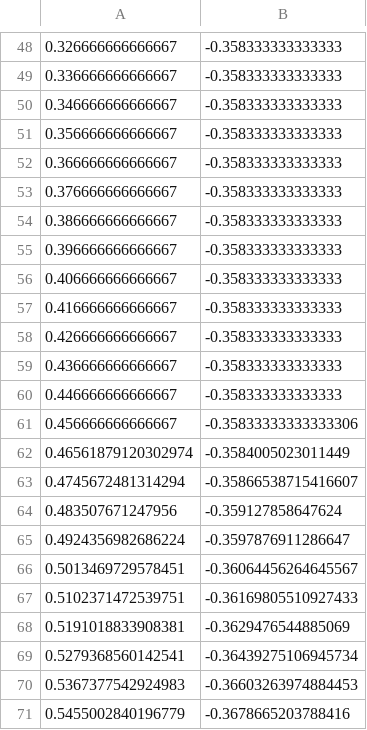
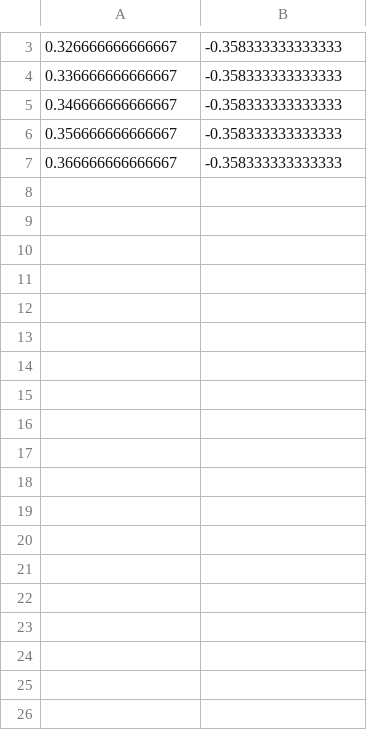
Before and after one commit to kmin2426/KAIST-Mobility-Challenge-H6, a CSV file: task3/path/path3_4_zone.csv, drawn as a sheet; only a part is shown, gaps mark what is left out; the diff covers the shown part only; the diff names each change by its address in the sheet, - before the commit and + after, or states it on an @@ line.

```diff
--- a/task3/path/path3_4_zone.csv
+++ b/task3/path/path3_4_zone.csv
-row 53: 0.376666666666667 | -0.358333333333333
-row 54: 0.386666666666667 | -0.358333333333333
-row 55: 0.396666666666667 | -0.358333333333333
-row 56: 0.406666666666667 | -0.358333333333333
-row 57: 0.416666666666667 | -0.358333333333333
-row 58: 0.426666666666667 | -0.358333333333333
-row 59: 0.436666666666667 | -0.358333333333333
-row 60: 0.446666666666667 | -0.358333333333333
-row 61: 0.456666666666667 | -0.35833333333333306
-row 62: 0.46561879120302974 | -0.3584005023011449
-row 63: 0.4745672481314294 | -0.35866538715416607
-row 64: 0.483507671247956 | -0.359127858647624
-row 65: 0.4924356982686224 | -0.3597876911286647
-row 66: 0.5013469729578451 | -0.36064456264645567
-row 67: 0.5102371472539751 | -0.36169805510927433
-row 68: 0.5191018833908381 | -0.3629476544885069
-row 69: 0.5279368560142541 | -0.36439275106945734
-row 70: 0.5367377542924983 | -0.36603263974884453
-row 71: 0.5455002840196779 | -0.3678665203788416
```
Also changed, not shown: 45 removed rows elsewhere in this file, 10 other files.
